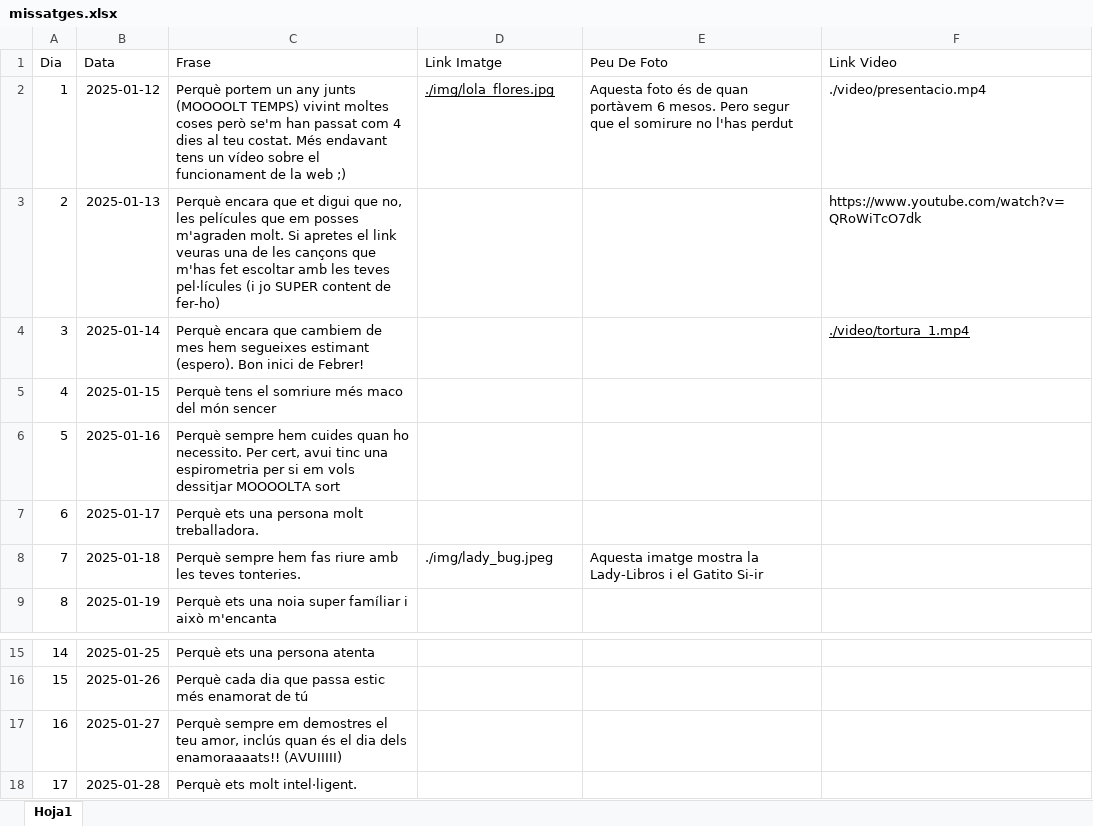
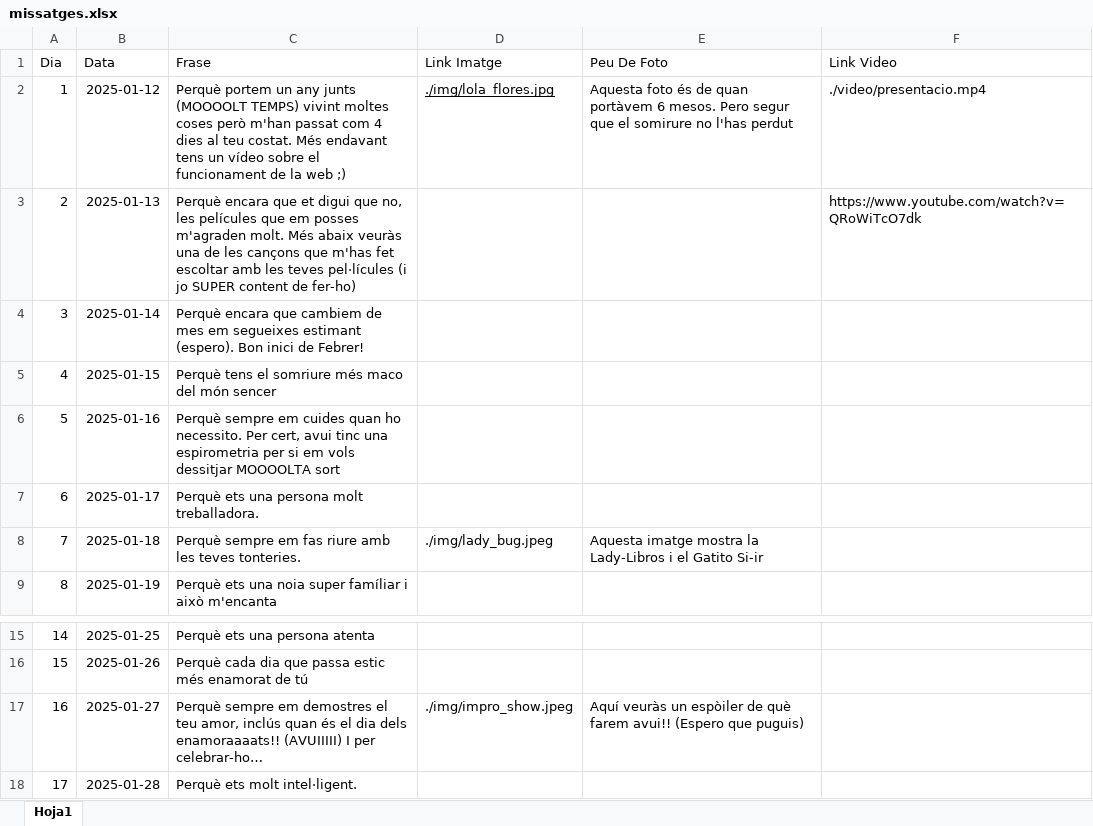
Before and after one commit to Maarshaall/lolaa, an Excel workbook: projecte/missatges.xlsx, sheet Hoja1, drawn as a sheet; only a part is shown, gaps mark what is left out; values as stored, in another font and other column widths than the file's, no borders; the diff names each change by its address in the sheet, - before the commit and + after, or states it on an @@ line.

Commit message:
Faltes + foto

```diff
--- a/projecte/missatges.xlsx (sheet Hoja1)
+++ b/projecte/missatges.xlsx (sheet Hoja1)
-C2 (Frase): …coses però se'm han passat com…
+C2 (Frase): …coses però m'han passat com…
-C3 (Frase): …m'agraden molt. Si apretes el link veuras una de…
+C3 (Frase): …m'agraden molt. Més abaix veuràs una de…
-C4 (Frase): …de mes hem segueixes estimant…
+C4 (Frase): …de mes em segueixes estimant…
-F4 (Link Video): ./video/tortura_1.mp4
+F4 (Link Video): (empty)
-C6 (Frase): Perquè sempre hem cuides quan…
+C6 (Frase): Perquè sempre em cuides quan…
-C8 (Frase): Perquè sempre hem fas riure…
+C8 (Frase): Perquè sempre em fas riure…
-C17 (Frase): …enamoraaaats!! (AVUIIIII)
+C17 (Frase): …enamoraaaats!! (AVUIIIII) I per celebrar-ho…
-D17 (Link Imatge): (empty)
+D17 (Link Imatge): ./img/impro_show.jpeg
-E17 (Peu De Foto): (empty)
+E17 (Peu De Foto): Aquí veuràs un espòiler de què farem avui!! (Espero que puguis)
```
Also changed, not shown: 1 other file.
